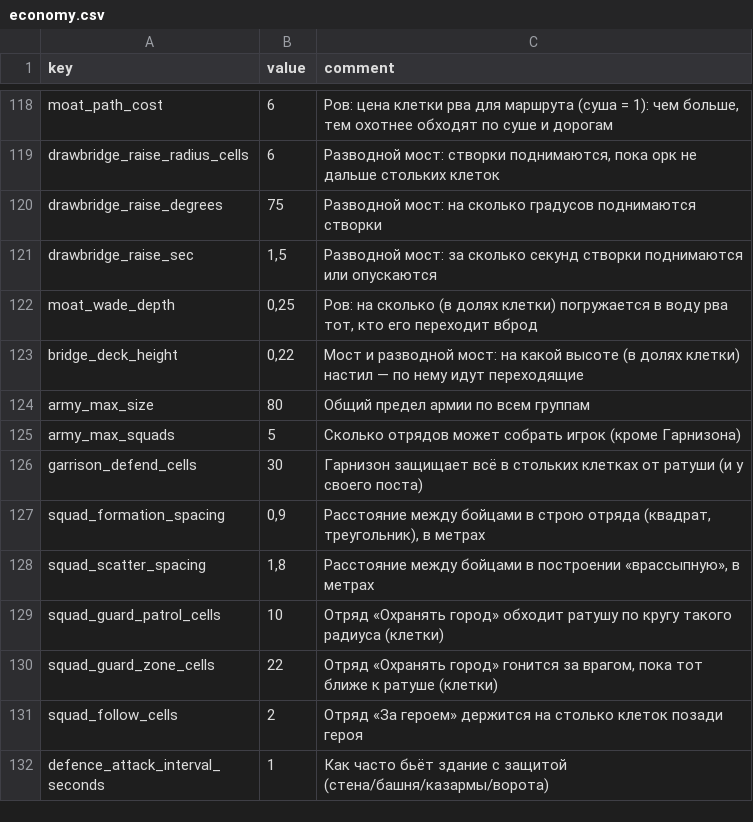
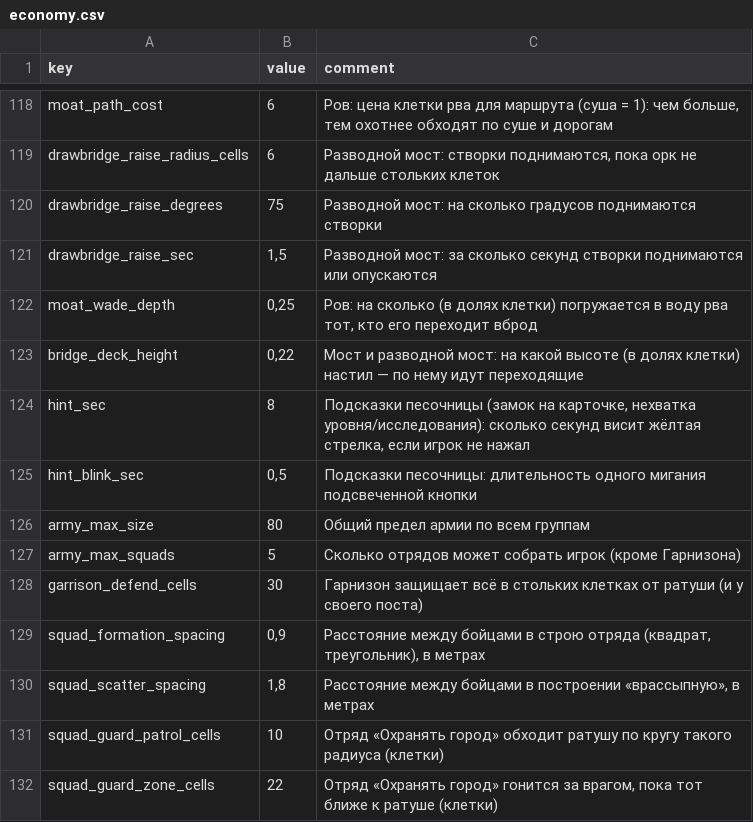
Before and after one commit to Safronov-Siarhei/CityBuilding, a CSV file: Assets/_Project/Balance/economy.csv, drawn as a sheet; only a part is shown, gaps mark what is left out; the shorter side is filled out with more unchanged rows; the diff names each change by its address in the sheet, - before the commit and + after, or states it on an @@ line.

```diff
--- a/Assets/_Project/Balance/economy.csv
+++ b/Assets/_Project/Balance/economy.csv
+row 124: hint_sec | 8 | Подсказки песочницы (замок на карточке, нехватка уровня/исследования): сколько секунд висит жёлтая стрелка, если игрок не нажал
+row 125: hint_blink_sec | 0,5 | Подсказки песочницы: длительность одного мигания подсвеченной кнопки
```
Also changed, not shown: 17 other files.
